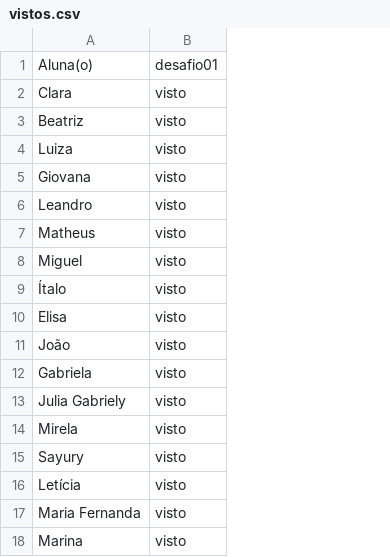
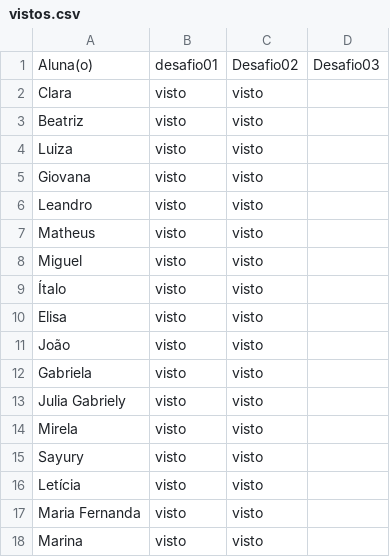
Before and after one commit to wellifabio/senai2026, a CSV file: ds/turmas/2DES_A/4º Semestre/01-iot/aula07/vistos.csv, drawn as a sheet; the diff names each change by its address in the sheet, - before the commit and + after, or states it on an @@ line.

Commit message:
aula

```diff
--- a/ds/turmas/2DES_A/4º Semestre/01-iot/aula07/vistos.csv
+++ b/ds/turmas/2DES_A/4º Semestre/01-iot/aula07/vistos.csv
+column C, rows 1-18: Desafio02 | visto | visto | visto | visto | visto | visto | visto | visto | visto | visto | visto | visto | visto | visto | visto | visto | visto
+column D, row 1: Desafio03
```
Also changed, not shown: 7 other files.
